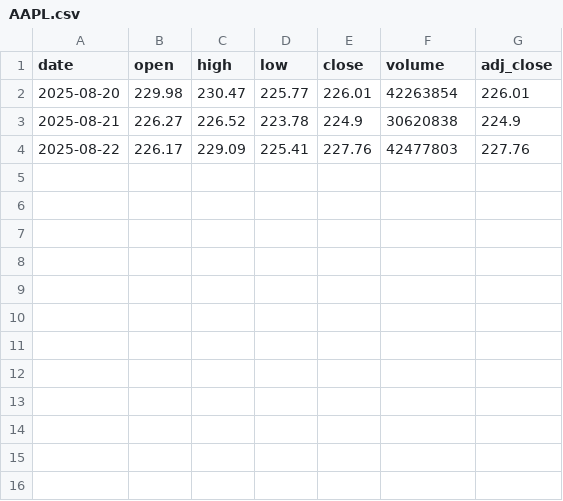
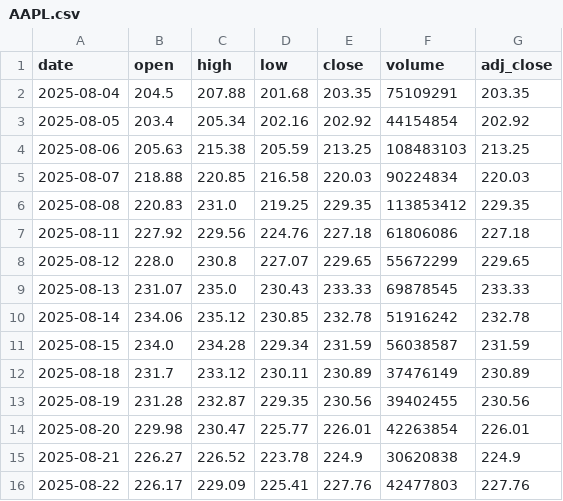
Before and after one commit to shayin/lhv3, a CSV file: data/raw/akshare/20250825/AAPL.csv, drawn as a sheet; the diff names each change by its address in the sheet, - before the commit and + after, or states it on an @@ line.

```diff
--- a/data/raw/akshare/20250825/AAPL.csv
+++ b/data/raw/akshare/20250825/AAPL.csv
+row 2: 2025-08-04 | 204.5 | 207.88 | 201.68 | 203.35 | 75109291 | 203.35
+row 3: 2025-08-05 | 203.4 | 205.34 | 202.16 | 202.92 | 44154854 | 202.92
+row 4: 2025-08-06 | 205.63 | 215.38 | 205.59 | 213.25 | 108483103 | 213.25
+row 5: 2025-08-07 | 218.88 | 220.85 | 216.58 | 220.03 | 90224834 | 220.03
+row 6: 2025-08-08 | 220.83 | 231.0 | 219.25 | 229.35 | 113853412 | 229.35
+row 7: 2025-08-11 | 227.92 | 229.56 | 224.76 | 227.18 | 61806086 | 227.18
+row 8: 2025-08-12 | 228.0 | 230.8 | 227.07 | 229.65 | 55672299 | 229.65
+row 9: 2025-08-13 | 231.07 | 235.0 | 230.43 | 233.33 | 69878545 | 233.33
+row 10: 2025-08-14 | 234.06 | 235.12 | 230.85 | 232.78 | 51916242 | 232.78
+row 11: 2025-08-15 | 234.0 | 234.28 | 229.34 | 231.59 | 56038587 | 231.59
+row 12: 2025-08-18 | 231.7 | 233.12 | 230.11 | 230.89 | 37476149 | 230.89
+row 13: 2025-08-19 | 231.28 | 232.87 | 229.35 | 230.56 | 39402455 | 230.56
```
Also changed, not shown: 4 other files.
